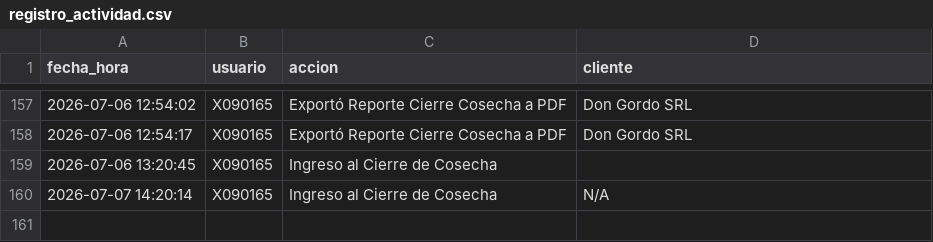
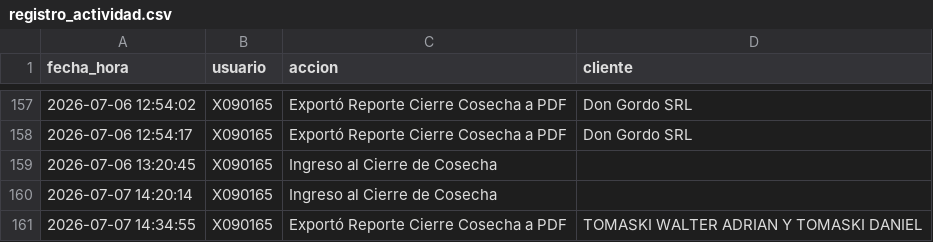
Before and after one commit to suyai-d/reportes-seguridad-db, a CSV file: registro_actividad.csv, drawn as a sheet; only a part is shown, gaps mark what is left out.

Commit message:
Log: X090165 - Exportó Reporte Cierre Cosecha a PDF

```diff
--- a/registro_actividad.csv
+++ b/registro_actividad.csv
@@ -159,2 +159,3 @@ fecha_hora,usuario,accion,cliente
 2026-07-06 13:20:45,X090165,Ingreso al Cierre de Cosecha,
-2026-07-07 14:20:14,X090165,Ingreso al Cierre de Cosecha,N/A
+2026-07-07 14:20:14,X090165,Ingreso al Cierre de Cosecha,
+2026-07-07 14:34:55,X090165,Exportó Reporte Cierre Cosecha a PDF,TOMASKI WALTER ADRIAN Y TOMASKI DANIEL
```
